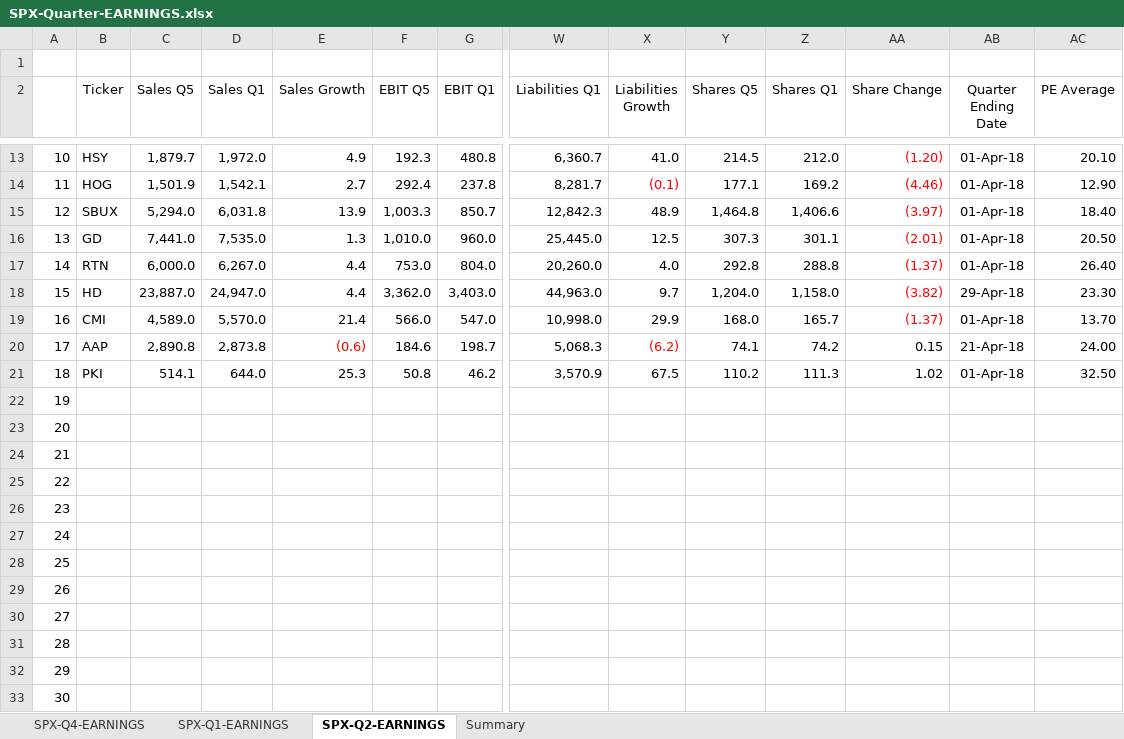
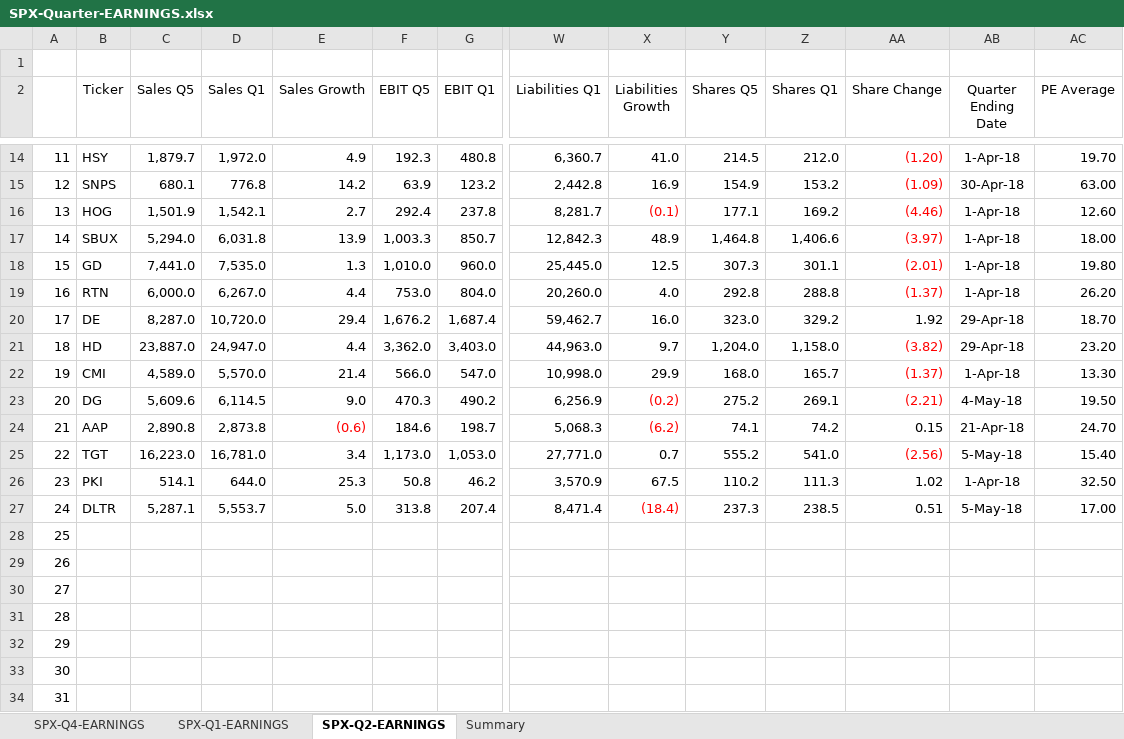
Before and after one commit to AJAskey/PTV-Parser, an Excel workbook: excel/SPX-Quarter-EARNINGS.xlsx, sheet SPX-Q2-EARNINGS, drawn as a sheet; only a part is shown, gaps mark what is left out; the shorter side is filled out with more unchanged rows; values as stored, in another font and other column widths than the file's, no borders; conditional formats not drawn; removed rows and columns are numbered as before the commit, all else as after; rows hold the shown columns only; the diff covers the shown part only; the diff names each change by its address in the sheet, - before the commit and + after, or states it on an @@ line.

```diff
--- a/excel/SPX-Quarter-EARNINGS.xlsx (sheet SPX-Q2-EARNINGS)
+++ b/excel/SPX-Quarter-EARNINGS.xlsx (sheet SPX-Q2-EARNINGS)
-A14: 10
+A14: 11
-AB14 (Quarter Ending Date): 01-Apr-18
+AB14 (Quarter Ending Date): 1-Apr-18
-AC14 (PE Average): 20.10
+AC14 (PE Average): 19.70
+row 15: 12 | SNPS | 680.1 | 776.8 | 14.2 | 63.9 | 123.2 | 2,442.8 | 16.9 | 154.9 | 153.2 | (1.09) | 30-Apr-18 | 63.00
-A16: 11
+A16: 13
-AB16:AB19 (Quarter Ending Date): 01-Apr-18
+AB16:AB19 (Quarter Ending Date): 1-Apr-18
-AC16 (PE Average): 12.90
+AC16 (PE Average): 12.60
-A17: 12
+A17: 14
-AC17 (PE Average): 18.40
+AC17 (PE Average): 18.00
-A18: 13
+A18: 15
-AC18 (PE Average): 20.50
+AC18 (PE Average): 19.80
-A19: 14
+A19: 16
-AC19 (PE Average): 26.40
+AC19 (PE Average): 26.20
+row 20: 17 | DE | 8,287.0 | 10,720.0 | 29.4 | 1,676.2 | 1,687.4 | 59,462.7 | 16.0 | 323.0 | 329.2 | 1.92 | 29-Apr-18 | 18.70
-A21: 15
+A21: 18
-AC21 (PE Average): 23.30
+AC21 (PE Average): 23.20
-A22: 16
+A22: 19
-AB22 (Quarter Ending Date): 01-Apr-18
+AB22 (Quarter Ending Date): 1-Apr-18
-AC22 (PE Average): 13.70
+AC22 (PE Average): 13.30
+row 23: 20 | DG | 5,609.6 | 6,114.5 | 9.0 | 470.3 | 490.2 | 6,256.9 | (0.2) | 275.2 | 269.1 | (2.21) | 4-May-18 | 19.50
-A24: 17
+A24: 21
-AC24 (PE Average): 24.00
+AC24 (PE Average): 24.70
+row 25: 22 | TGT | 16,223.0 | 16,781.0 | 3.4 | 1,173.0 | 1,053.0 | 27,771.0 | 0.7 | 555.2 | 541.0 | (2.56) | 5-May-18 | 15.40
-A26: 18
+A26: 23
-AB26 (Quarter Ending Date): 01-Apr-18
+AB26 (Quarter Ending Date): 1-Apr-18
-row 22: 19
-row 23: 20
-row 24: 21
-row 25: 22
-row 26: 23
-row 27: 24
+row 27: 24 | DLTR | 5,287.1 | 5,553.7 | 5.0 | 313.8 | 207.4 | 8,471.4 | (18.4) | 237.3 | 238.5 | 0.51 | 5-May-18 | 17.00
```
Also changed, not shown: 2 added rows, 1 removed row and 17 edited cells elsewhere in this sheet, sheet Summary, 42 other files.
